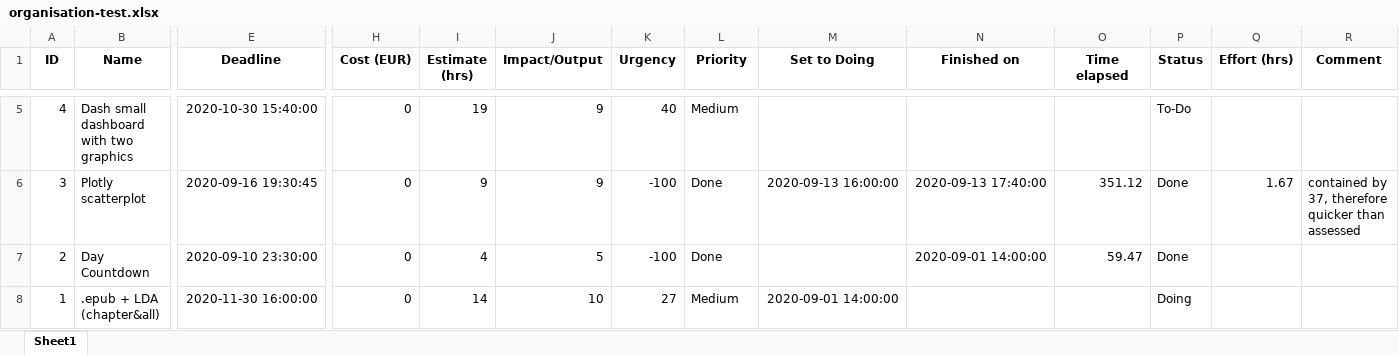
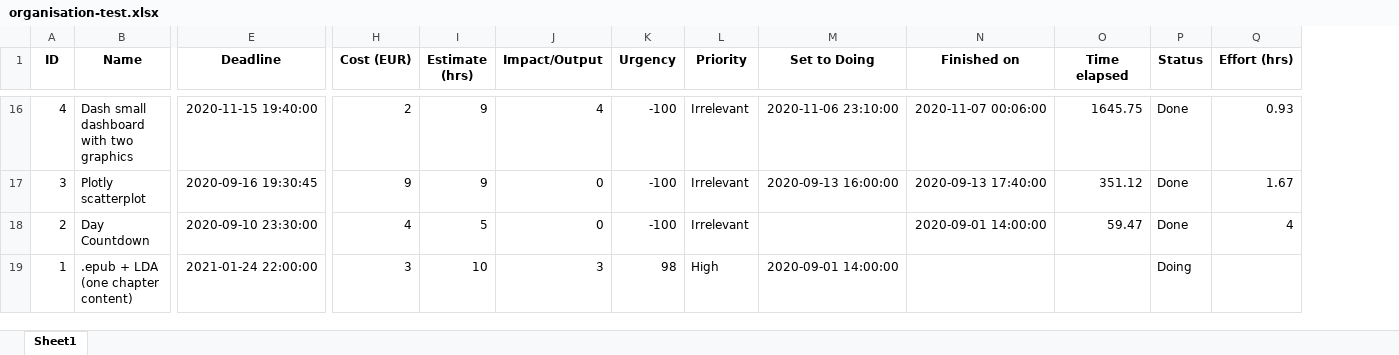
Before and after one commit to DanishDahaka/project-task-analysis, an Excel workbook: organisation-test.xlsx, sheet Sheet1, drawn as a sheet; only a part is shown, gaps mark what is left out; values as stored, in another font and other column widths than the file's, no borders; removed rows and columns are numbered as before the commit, all else as after; the diff covers the shown part only; the diff names each change by its address in the sheet, - before the commit and + after, or states it on an @@ line.

Commit message:
add entries for better suggestions of recommender system

```diff
--- a/organisation-test.xlsx (sheet Sheet1)
+++ b/organisation-test.xlsx (sheet Sheet1)
-column R (Comment), row 6: contained by 37, therefore quicker than assessed
-E16 (Deadline): 2020-10-30 15:40:00
+E16 (Deadline): 2020-11-15 19:40:00
-H16 (Cost (EUR)): 0
+H16 (Cost (EUR)): 2
-I16 (Estimate (hrs)): 19
+I16 (Estimate (hrs)): 9
-J16 (Impact/Output): 9
+J16 (Impact/Output): 4
-K16 (Urgency): 40
+K16 (Urgency): -100
-L16 (Priority): Medium
+L16 (Priority): Irrelevant
-M16 (Set to Doing): (empty)
+M16 (Set to Doing): 2020-11-06 23:10:00
-N16 (Finished on): (empty)
+N16 (Finished on): 2020-11-07 00:06:00
-O16 (Time elapsed): (empty)
+O16 (Time elapsed): 1645.75
-P16 (Status): To-Do
+P16 (Status): Done
-Q16 (Effort (hrs)): (empty)
+Q16 (Effort (hrs)): 0.93
-H17 (Cost (EUR)): 0
+H17 (Cost (EUR)): 9
-J17 (Impact/Output): 9
+J17 (Impact/Output): 0
-L17:L18 (Priority): Done
+L17:L18 (Priority): Irrelevant
-H18 (Cost (EUR)): 0
+H18 (Cost (EUR)): 4
-I18 (Estimate (hrs)): 4
+I18 (Estimate (hrs)): 5
-J18 (Impact/Output): 5
+J18 (Impact/Output): 0
-Q18 (Effort (hrs)): (empty)
+Q18 (Effort (hrs)): 4
-B19 (Name): .epub + LDA (chapter&all)
+B19 (Name): .epub + LDA (one chapter content)
-E19 (Deadline): 2020-11-30 16:00:00
+E19 (Deadline): 2021-01-24 22:00:00
-H19 (Cost (EUR)): 0
+H19 (Cost (EUR)): 3
-I19 (Estimate (hrs)): 14
+I19 (Estimate (hrs)): 10
-J19 (Impact/Output): 10
+J19 (Impact/Output): 3
-K19 (Urgency): 27
+K19 (Urgency): 98
-L19 (Priority): Medium
+L19 (Priority): High
```
Also changed, not shown: 11 added rows and 21 edited cells elsewhere in this sheet.
